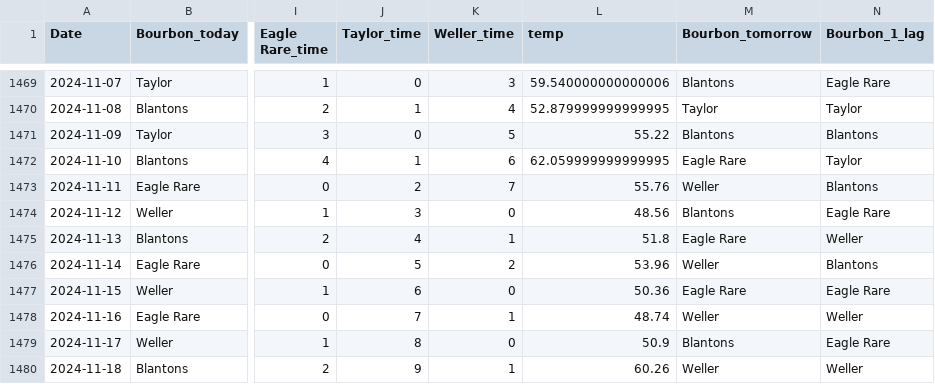
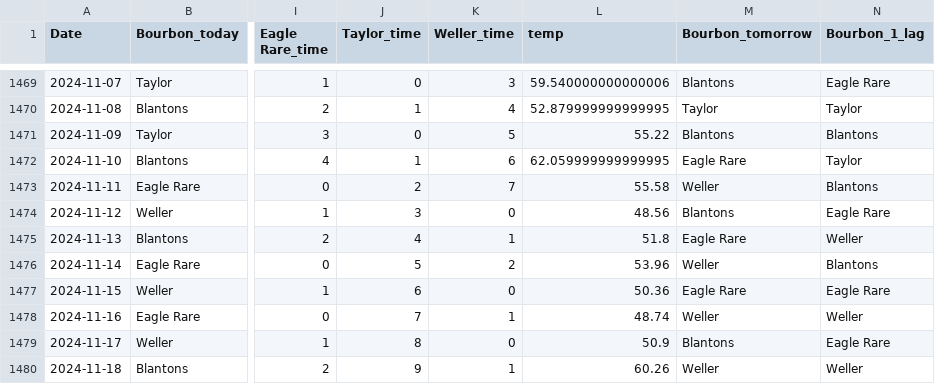
Before and after one commit to treywood10/BTB_Project, a CSV file: bourbon_data.csv, drawn as a sheet; only a part is shown, gaps mark what is left out; the diff covers the shown part only; the diff names each change by its address in the sheet, - before the commit and + after, or states it on an @@ line.

```diff
--- a/bourbon_data.csv
+++ b/bourbon_data.csv
-L1473 (temp): 55.76
+L1473 (temp): 55.58
```
Also changed, not shown: 2 added rows, 4 moved rows and 5 edited cells elsewhere in this file, historical_model_comparisons.csv, 3 other files.
